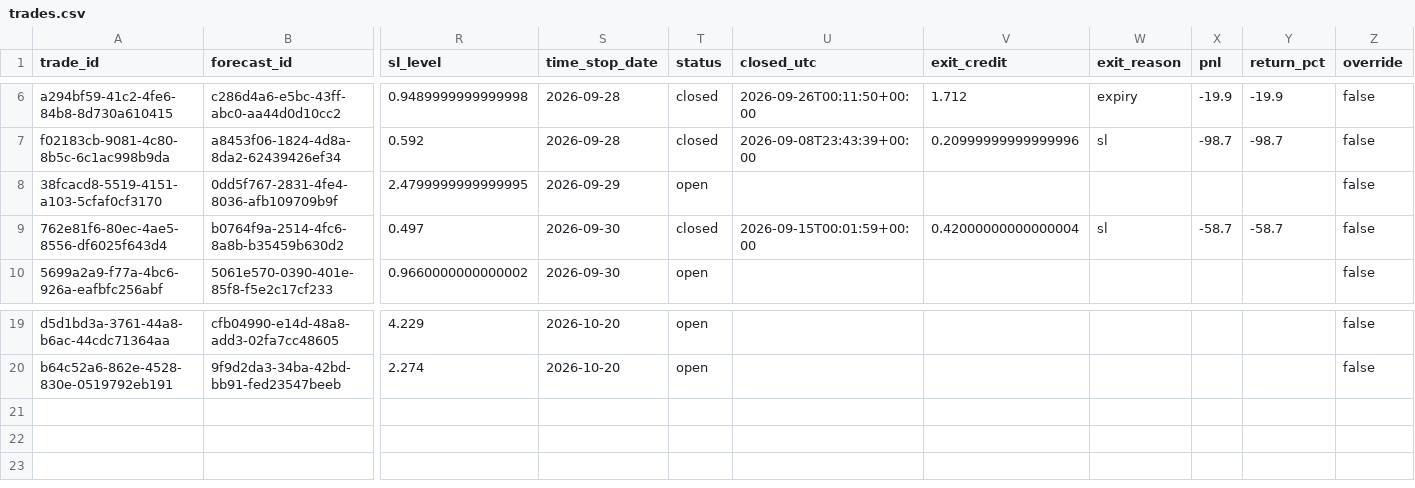
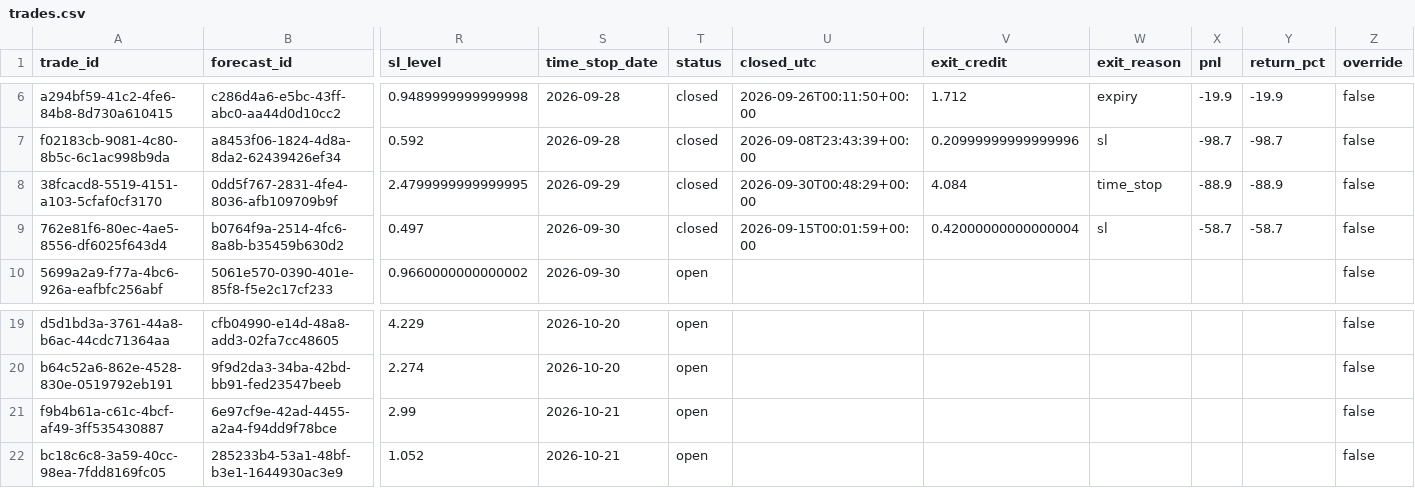
Before and after one commit to PandaGrdn/options_screener, a CSV file: data/trades.csv, drawn as a sheet; only a part is shown, gaps mark what is left out; rows hold the shown columns only; the diff names each change by its address in the sheet, - before the commit and + after, or states it on an @@ line.

```diff
--- a/data/trades.csv
+++ b/data/trades.csv
-T8 (status): open
+T8 (status): closed
-U8 (closed_utc): (empty)
+U8 (closed_utc): 2026-09-30T00:48:29+00:00
-V8 (exit_credit): (empty)
+V8 (exit_credit): 4.084
-W8 (exit_reason): (empty)
+W8 (exit_reason): time_stop
-X8 (pnl): (empty)
+X8 (pnl): -88.9
-Y8 (return_pct): (empty)
+Y8 (return_pct): -88.9
+row 21: f9b4b61a-c61c-4bcf-af49-3ff535430887 | 6e97cf9e-42ad-4455-a2a4-f94dd9f78bce | 2.99 | 2026-10-21 | open |  |  |  |  |  | false
+row 22: bc18c6c8-3a59-40cc-98ea-7fdd8169fc05 | 285233b4-53a1-48bf-b3e1-1644930ac3e9 | 1.052 | 2026-10-21 | open |  |  |  |  |  | false
```
Also changed, not shown: data/forecasts.csv, data/marks.csv, 5 other files.
